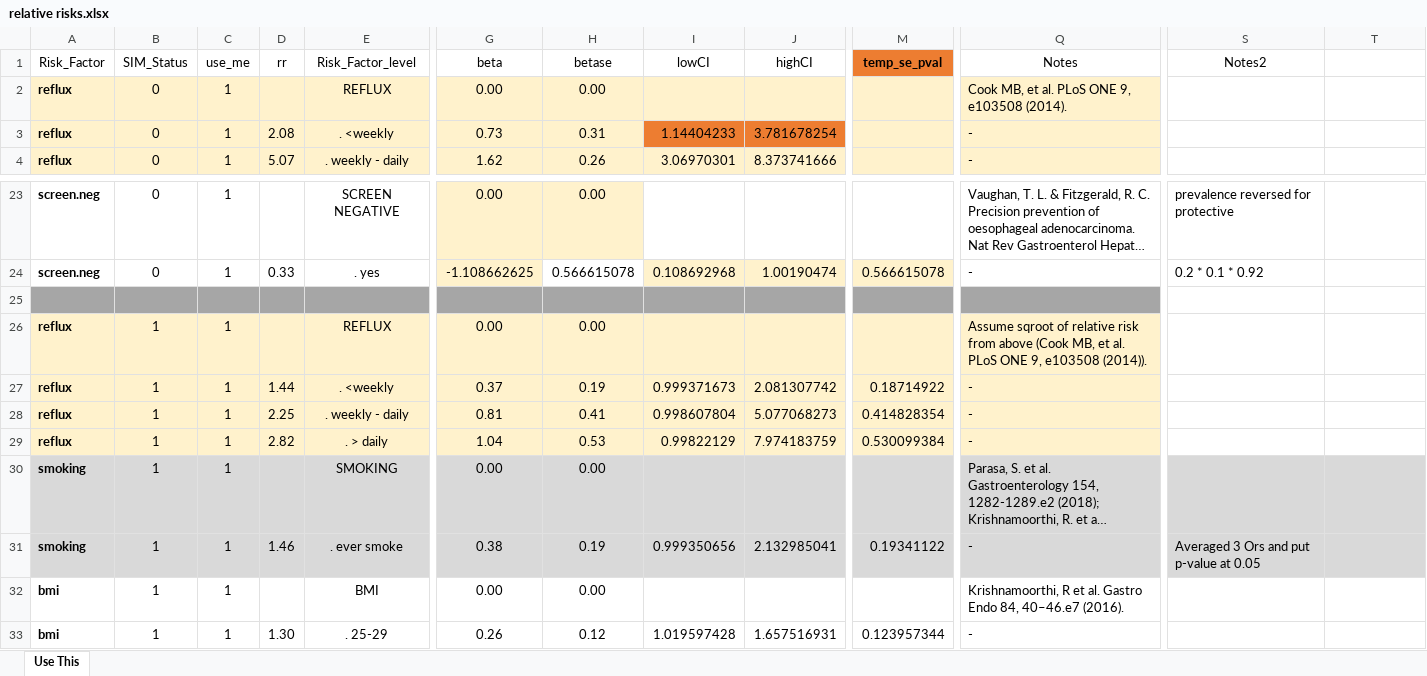
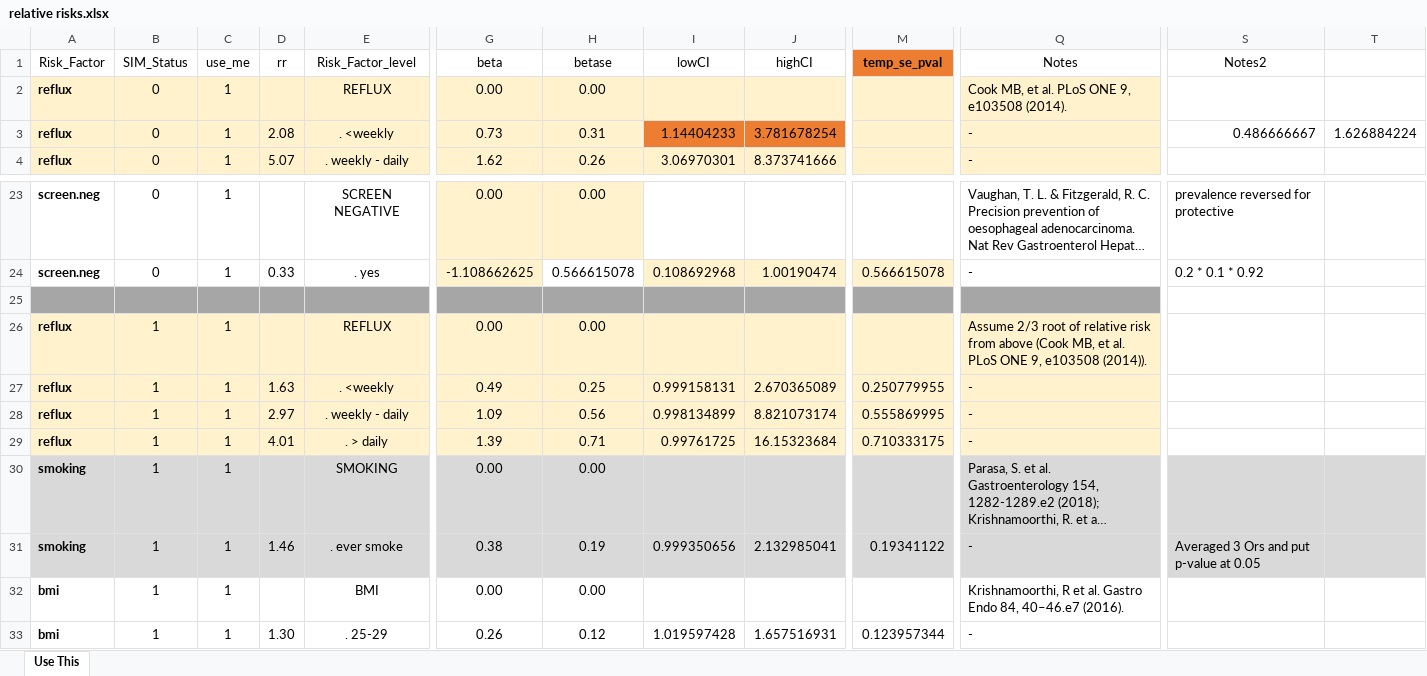
Before and after one commit to FredHutch/IC-RISC-Working, an Excel workbook: required_files/relative risks.xlsx, sheet Use This, drawn as a sheet; only a part is shown, gaps mark what is left out; long unchanged cells end in …; values as stored, in another font and other column widths than the file's, no borders; the diff names each change by its address in the sheet, - before the commit and + after, or states it on an @@ line.

```diff
--- a/required_files/relative risks.xlsx (sheet Use This)
+++ b/required_files/relative risks.xlsx (sheet Use This)
-S3 (Notes2): (empty)
+S3 (Notes2): 0.486666667
-T3: (empty)
+T3: 1.626884224
-Q26 (Notes): Assume sqroot of relative…
+Q26 (Notes): Assume 2/3 root of relative…
-D27 (rr): 1.44
+D27 (rr): 1.63
-G27 (beta): 0.37
+G27 (beta): 0.49
-H27 (betase): 0.19
+H27 (betase): 0.25
-I27 (lowCI): 0.999371673
+I27 (lowCI): 0.999158131
-J27 (highCI): 2.081307742
+J27 (highCI): 2.670365089
-M27 (temp_se_pval): 0.18714922
+M27 (temp_se_pval): 0.250779955
-D28 (rr): 2.25
+D28 (rr): 2.97
-G28 (beta): 0.81
+G28 (beta): 1.09
-H28 (betase): 0.41
+H28 (betase): 0.56
-I28 (lowCI): 0.998607804
+I28 (lowCI): 0.998134899
-J28 (highCI): 5.077068273
+J28 (highCI): 8.821073174
-M28 (temp_se_pval): 0.414828354
+M28 (temp_se_pval): 0.555869995
-D29 (rr): 2.82
+D29 (rr): 4.01
-G29 (beta): 1.04
+G29 (beta): 1.39
-H29 (betase): 0.53
+H29 (betase): 0.71
-I29 (lowCI): 0.99822129
+I29 (lowCI): 0.99761725
-J29 (highCI): 7.974183759
+J29 (highCI): 16.15323684
-M29 (temp_se_pval): 0.530099384
+M29 (temp_se_pval): 0.710333175
```
Also changed, not shown: required_files/stratified_EA_rates.xlsx, 5 other files.
